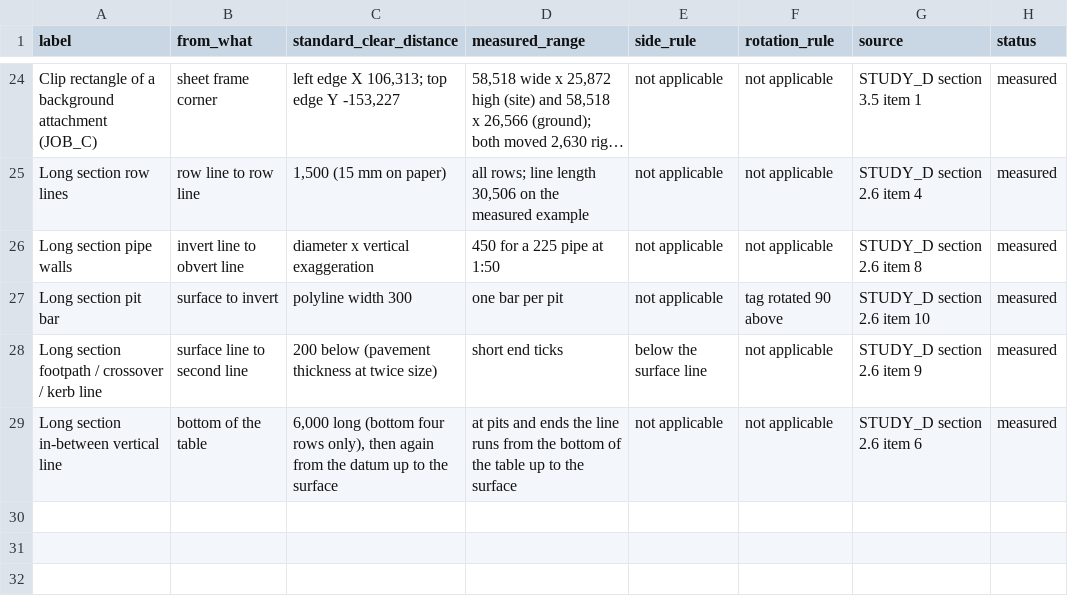
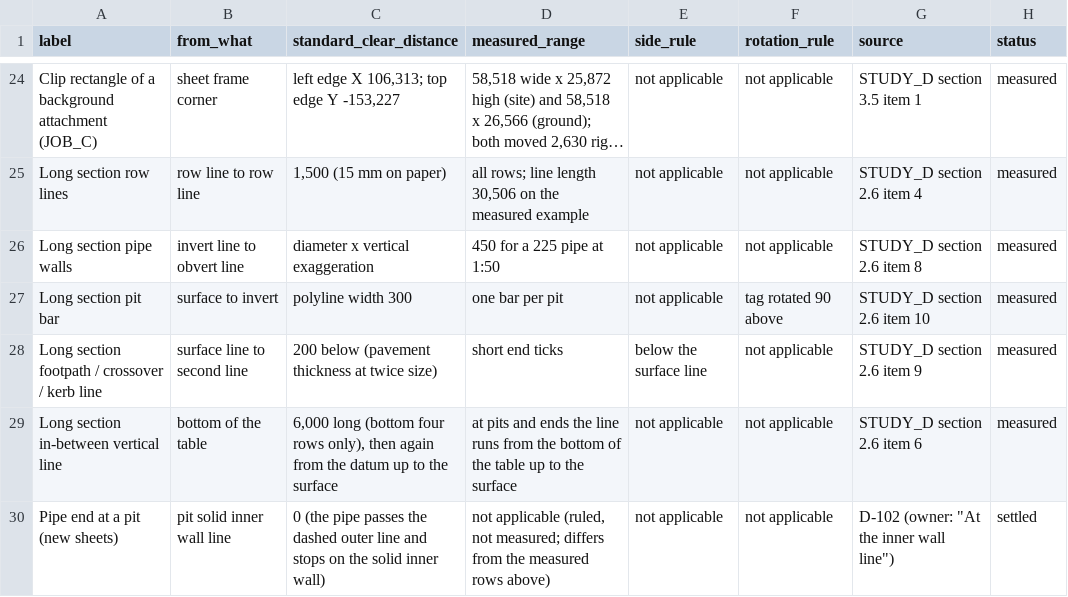
Before and after one commit to timbrand92/CE_PLAN, a CSV file: zero/reference/standards/label_offsets.csv, drawn as a sheet; only a part is shown, gaps mark what is left out; long unchanged cells end in …; the diff names each change by its address in the sheet, - before the commit and + after, or states it on an @@ line.

```diff
--- a/zero/reference/standards/label_offsets.csv
+++ b/zero/reference/standards/label_offsets.csv
+row 30: Pipe end at a pit (new sheets) | pit solid inner wall line | 0 (the pipe passes the dashed outer line and stops on the solid inner wall) | not applicable (ruled, not measured; differs from the measured rows above) | not applicable | not applicable | D-102 (owner: "At the inner wall line") | settled
```
Also changed, not shown: zero/reference/standards/layers.csv, zero/reference/standards/pit_sizes.csv, 12 other files.
